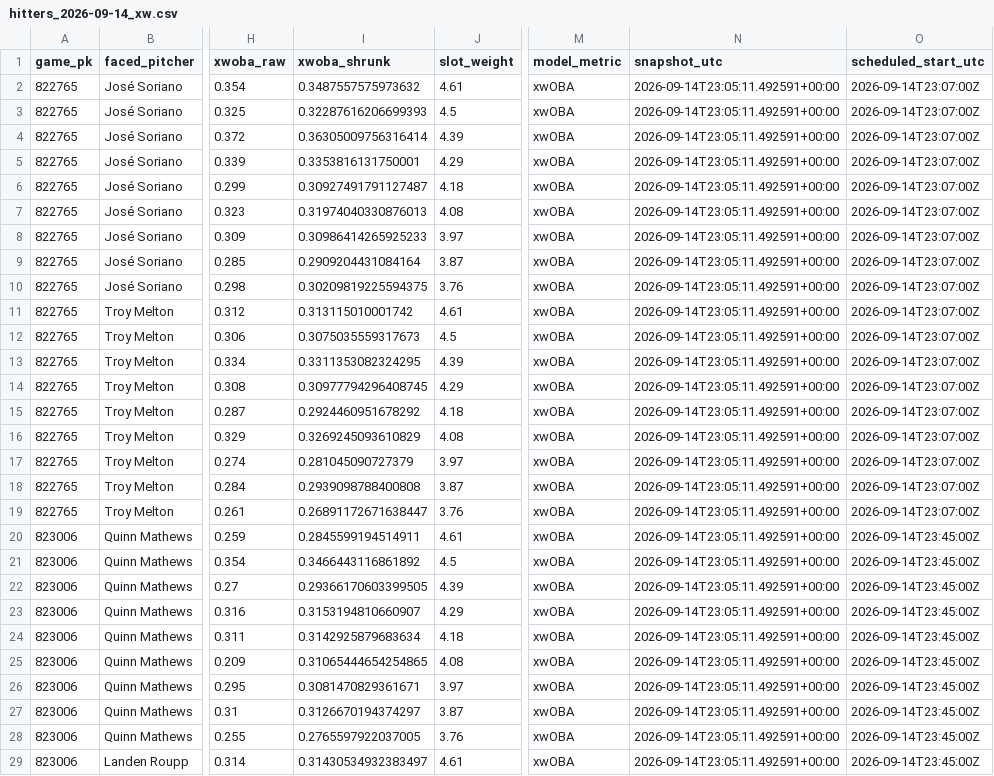
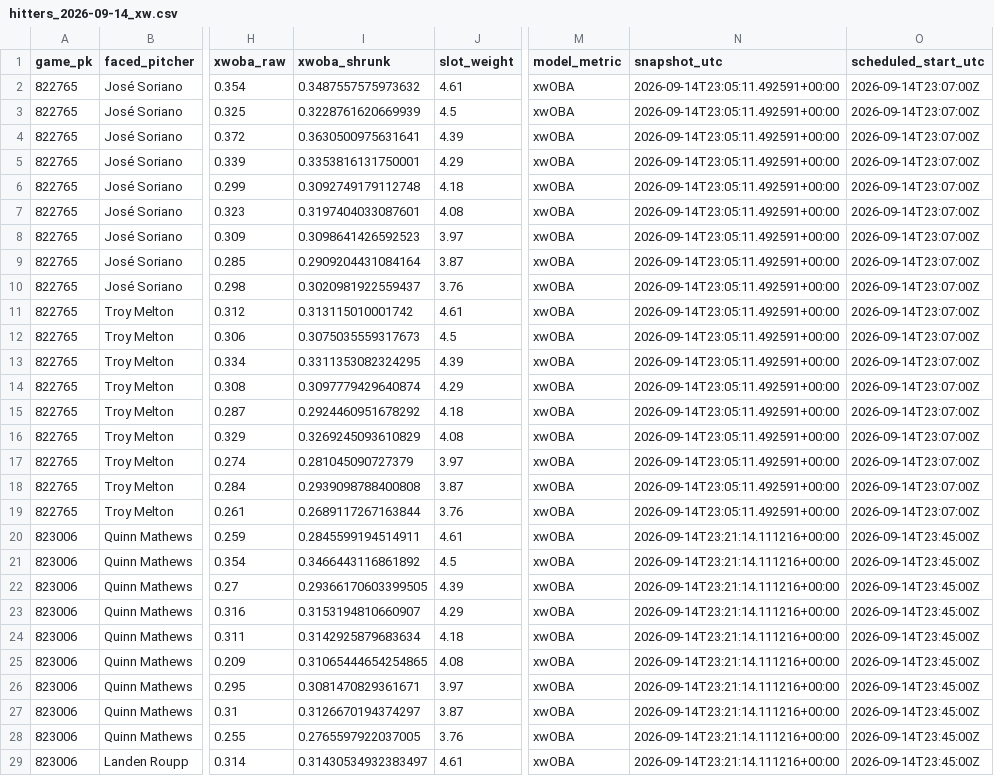
Before and after one commit to Dave356w/Dave356w, a CSV file: data/hitters_2026-09-14_xw.csv, drawn as a sheet; only a part is shown, gaps mark what is left out; the diff covers the shown part only; the diff names each change by its address in the sheet, - before the commit and + after, or states it on an @@ line.

```diff
--- a/data/hitters_2026-09-14_xw.csv
+++ b/data/hitters_2026-09-14_xw.csv
-I3 (xwoba_shrunk): 0.32287616206699393
+I3 (xwoba_shrunk): 0.3228761620669939
-I4 (xwoba_shrunk): 0.36305009756316414
+I4 (xwoba_shrunk): 0.3630500975631641
-I6 (xwoba_shrunk): 0.30927491791127487
+I6 (xwoba_shrunk): 0.3092749179112748
-I7 (xwoba_shrunk): 0.31974040330876013
+I7 (xwoba_shrunk): 0.3197404033087601
-I8 (xwoba_shrunk): 0.30986414265925233
+I8 (xwoba_shrunk): 0.3098641426592523
-I10 (xwoba_shrunk): 0.30209819225594375
+I10 (xwoba_shrunk): 0.3020981922559437
-I14 (xwoba_shrunk): 0.30977794296408745
+I14 (xwoba_shrunk): 0.3097779429640874
-I19 (xwoba_shrunk): 0.26891172671638447
+I19 (xwoba_shrunk): 0.2689117267163844
-N20:N29 (snapshot_utc): 2026-09-14T23:05:11.492591+00:00
+N20:N29 (snapshot_utc): 2026-09-14T23:21:14.111216+00:00
```
Also changed, not shown: 106 edited cells elsewhere in this file, data/leans_2026-09-14_pl.csv, data/leans_2026-09-14_xw.csv, 2 other files.
